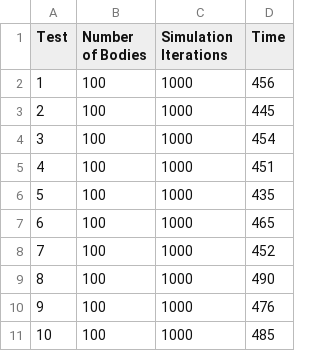
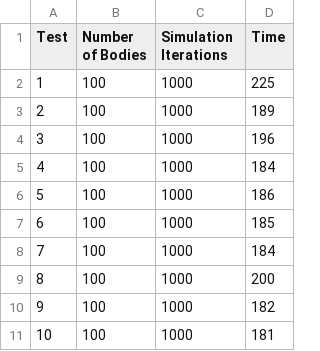
Before and after one commit to beejpersson/Concurrent-And-Parallel-Systems-CW, a CSV file: Coursework Part 2/n-body cuda/data.csv, drawn as a sheet.

Commit message:
Amended CUDA algorithm, added OMP project.

```diff
--- a/Coursework Part 2/n-body cuda/data.csv
+++ b/Coursework Part 2/n-body cuda/data.csv
@@ -1,11 +1,11 @@
 Test, Number of Bodies, Simulation Iterations, Time,
-1, 100, 1000, 456
-2, 100, 1000, 445
-3, 100, 1000, 454
-4, 100, 1000, 451
-5, 100, 1000, 435
-6, 100, 1000, 465
-7, 100, 1000, 452
-8, 100, 1000, 490
-9, 100, 1000, 476
-10, 100, 1000, 485
+1, 100, 1000, 225
+2, 100, 1000, 189
+3, 100, 1000, 196
+4, 100, 1000, 184
+5, 100, 1000, 186
+6, 100, 1000, 185
+7, 100, 1000, 184
+8, 100, 1000, 200
+9, 100, 1000, 182
+10, 100, 1000, 181
```
Also changed, not shown: 15 other files.
